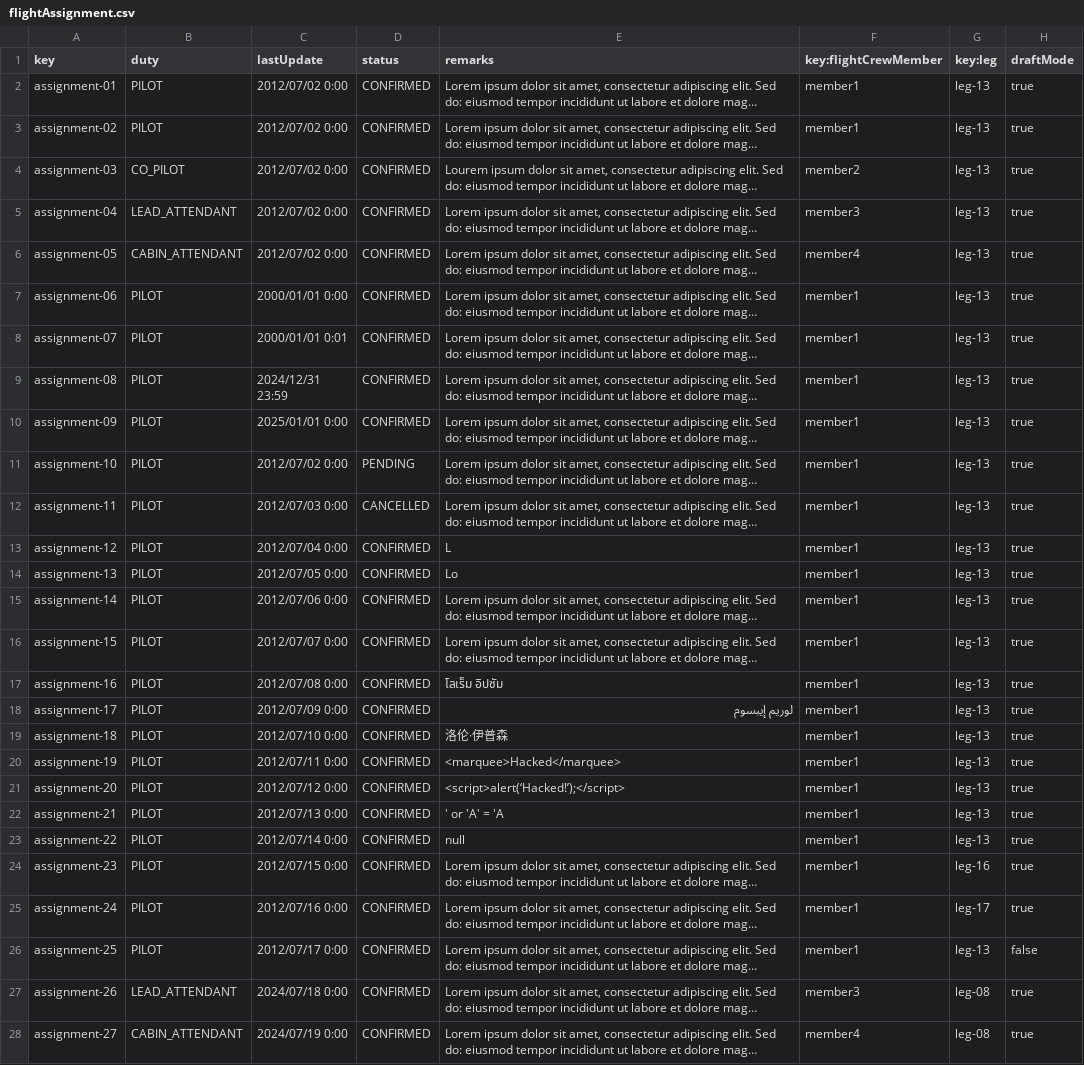
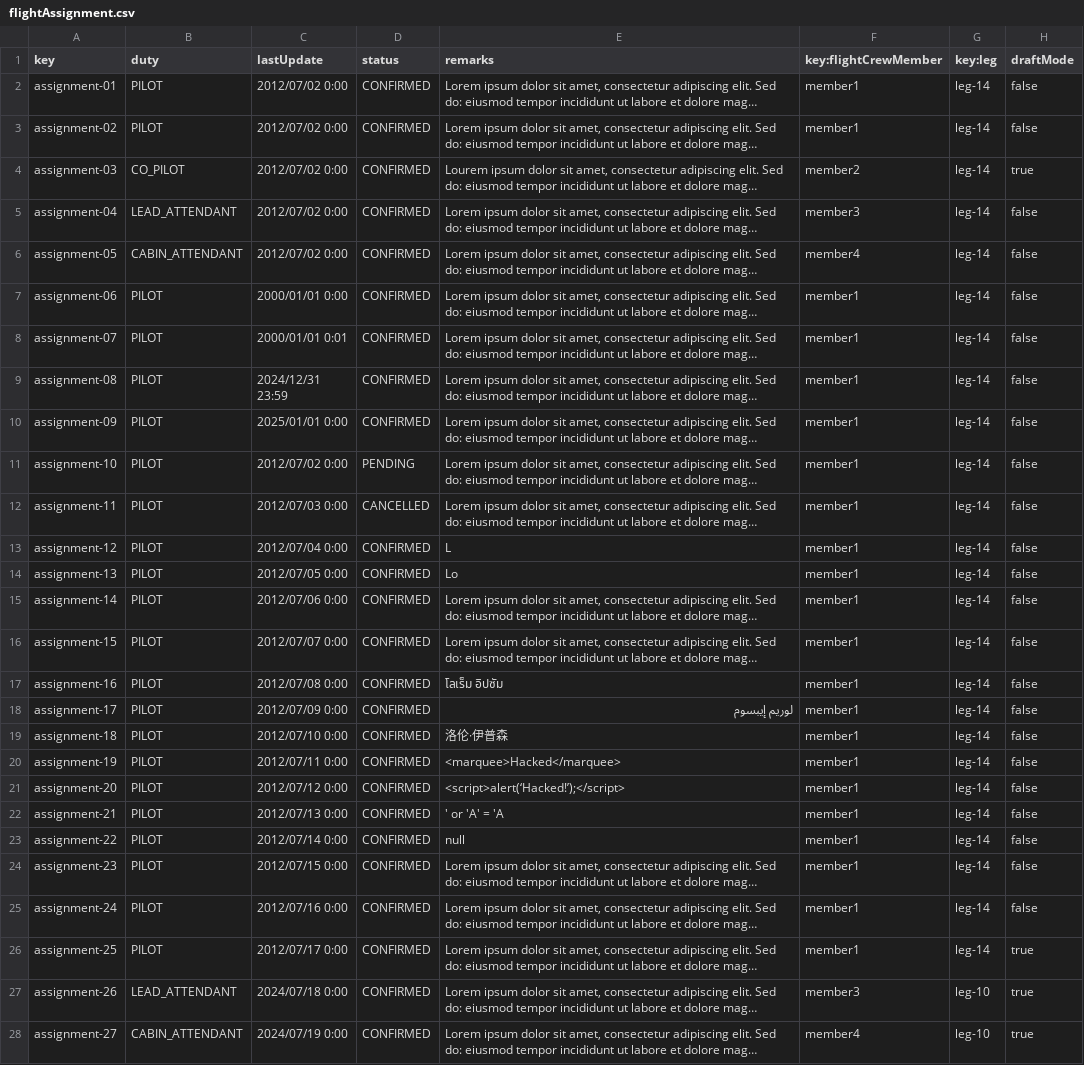
Before and after one commit to pabmejbui/Acme-ANS, a CSV file: src/main/resources/WEB-INF/data/sample/flightAssignment.csv, drawn as a sheet; only a part is shown; long unchanged cells end in …; the diff covers the shown part only; the diff names each change by its address in the sheet, - before the commit and + after, or states it on an @@ line.

```diff
--- a/src/main/resources/WEB-INF/data/sample/flightAssignment.csv
+++ b/src/main/resources/WEB-INF/data/sample/flightAssignment.csv
-G2:G23 (key:leg): leg-13
+G2:G23 (key:leg): leg-14
-H2:H3 (draftMode): true
+H2:H3 (draftMode): false
-H5:H25 (draftMode): true
+H5:H25 (draftMode): false
-G24 (key:leg): leg-16
+G24 (key:leg): leg-14
-G25 (key:leg): leg-17
+G25 (key:leg): leg-14
-G26 (key:leg): leg-13
+G26 (key:leg): leg-14
-H26 (draftMode): false
+H26 (draftMode): true
-G27:G28 (key:leg): leg-08
+G27:G28 (key:leg): leg-10
```
Also changed, not shown: 2 edited cells elsewhere in this file, 5 other files.
